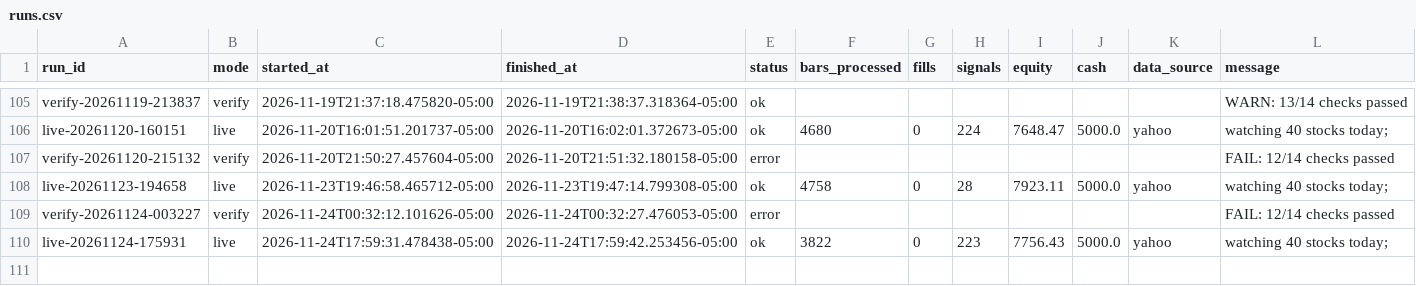
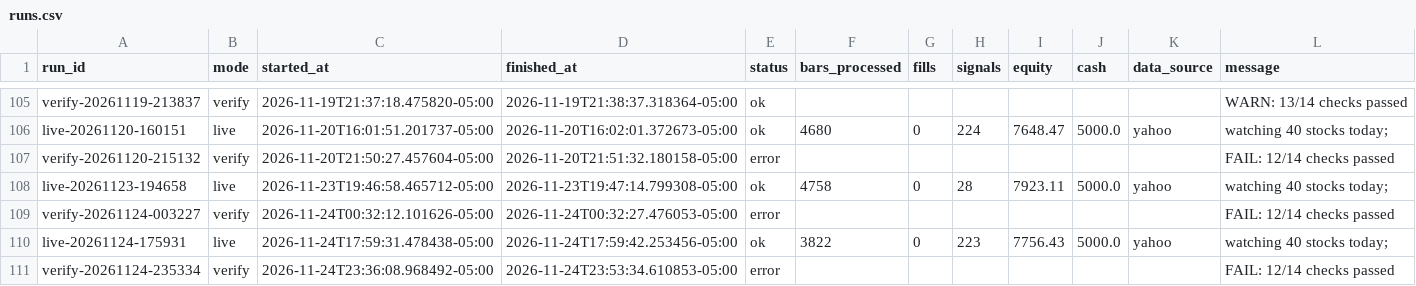
Before and after one commit to PatGuettler/robinhood-trade, a CSV file: runs.csv, drawn as a sheet; only a part is shown, gaps mark what is left out; the diff names each change by its address in the sheet, - before the commit and + after, or states it on an @@ line.

Commit message:
paper: verify 2026-11-25T04:53:34Z

```diff
--- a/runs.csv
+++ b/runs.csv
+row 111: verify-20261124-235334 | verify | 2026-11-24T23:36:08.968492-05:00 | 2026-11-24T23:53:34.610853-05:00 | error |  |  |  |  |  |  | FAIL: 12/14 checks passed
```
Also changed, not shown: 1 other file.
